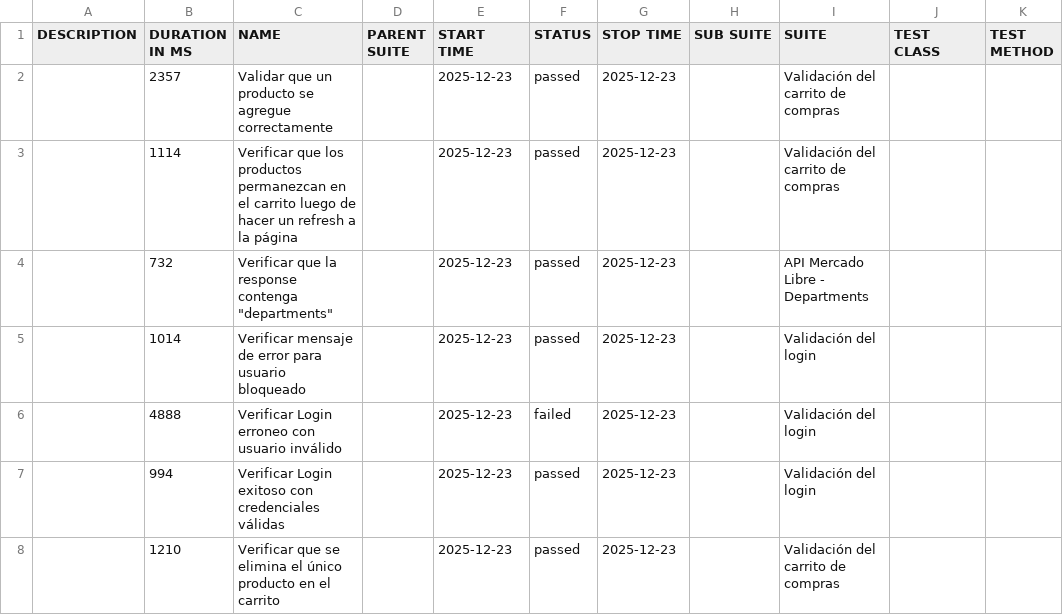
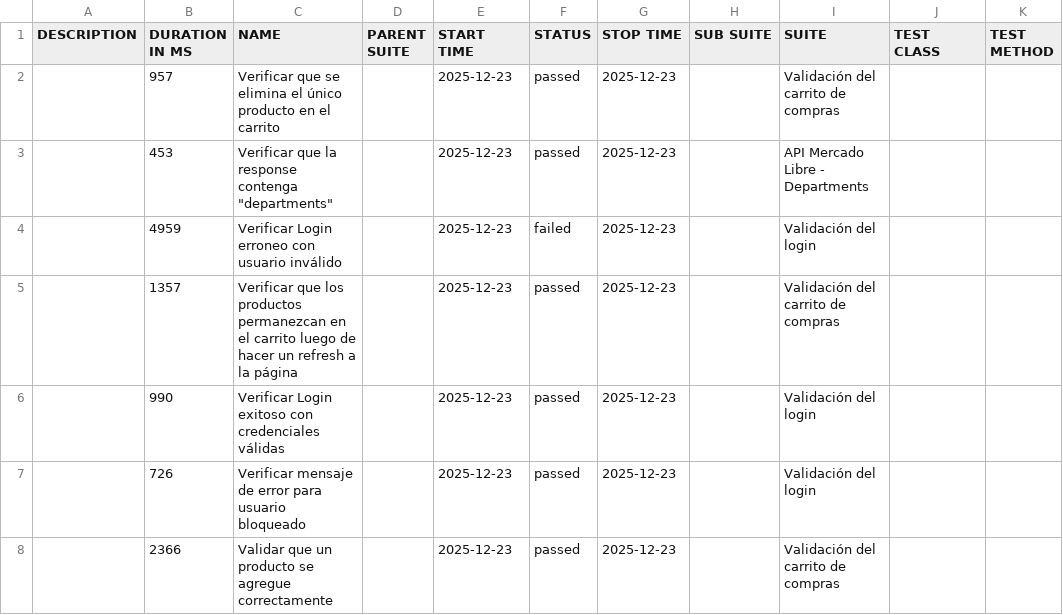
Before and after one commit to CristianDavidChinoBejar/Educabot_ChallengeQA, a CSV file: allure-report/data/suites.csv, drawn as a sheet.

```diff
--- a/allure-report/data/suites.csv
+++ b/allure-report/data/suites.csv
@@ -1,8 +1,8 @@
 "DESCRIPTION","DURATION IN MS","NAME","PARENT SUITE","START TIME","STATUS","STOP TIME","SUB SUITE","SUITE","TEST CLASS","TEST METHOD"
-"","2357","Validar que un producto se agregue correctamente","","2025-12-23","passed","2025-12-23","","Validación del carrito de compras","",""
-"","1114","Verificar que los productos permanezcan en el carrito luego de hacer un refresh a la página","","2025-12-23","passed","2025-12-23","","Validación del carrito de compras","",""
-"","732","Verificar que la response contenga ""departments""","","2025-12-23","passed","2025-12-23","","API Mercado Libre - Departments","",""
-"","1014","Verificar mensaje de error para usuario bloqueado","","2025-12-23","passed","2025-12-23","","Validación del login","",""
-"","4888","Verificar Login erroneo con usuario inválido","","2025-12-23","failed","2025-12-23","","Validación del login","",""
-"","994","Verificar Login exitoso con credenciales válidas","","2025-12-23","passed","2025-12-23","","Validación del login","",""
-"","1210","Verificar que se elimina el único producto en el carrito","","2025-12-23","passed","2025-12-23","","Validación del carrito de compras","",""
+"","957","Verificar que se elimina el único producto en el carrito","","2025-12-23","passed","2025-12-23","","Validación del carrito de compras","",""
+"","453","Verificar que la response contenga ""departments""","","2025-12-23","passed","2025-12-23","","API Mercado Libre - Departments","",""
+"","4959","Verificar Login erroneo con usuario inválido","","2025-12-23","failed","2025-12-23","","Validación del login","",""
+"","1357","Verificar que los productos permanezcan en el carrito luego de hacer un refresh a la página","","2025-12-23","passed","2025-12-23","","Validación del carrito de compras","",""
+"","990","Verificar Login exitoso con credenciales válidas","","2025-12-23","passed","2025-12-23","","Validación del login","",""
+"","726","Verificar mensaje de error para usuario bloqueado","","2025-12-23","passed","2025-12-23","","Validación del login","",""
+"","2366","Validar que un producto se agregue correctamente","","2025-12-23","passed","2025-12-23","","Validación del carrito de compras","",""
```
Also changed, not shown: 18 other files.
